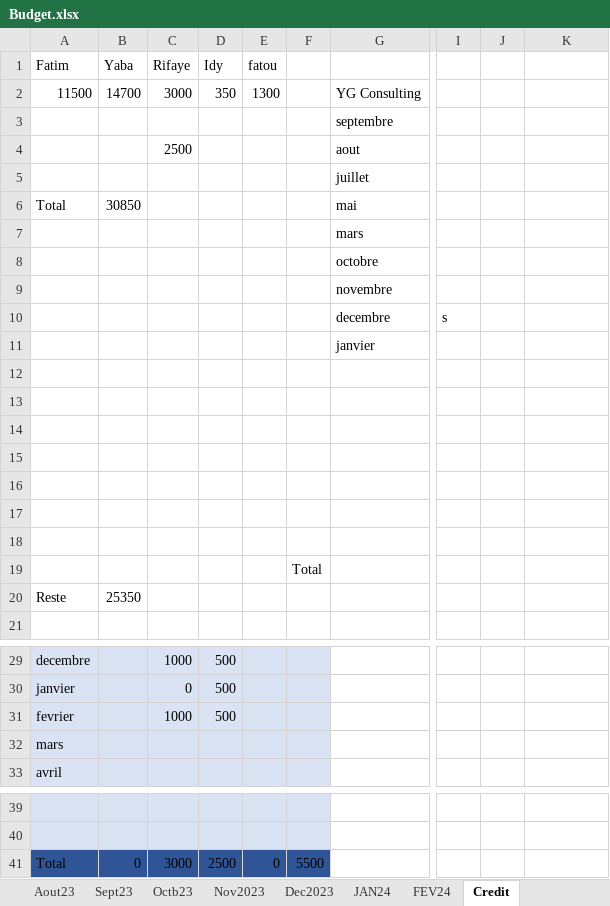
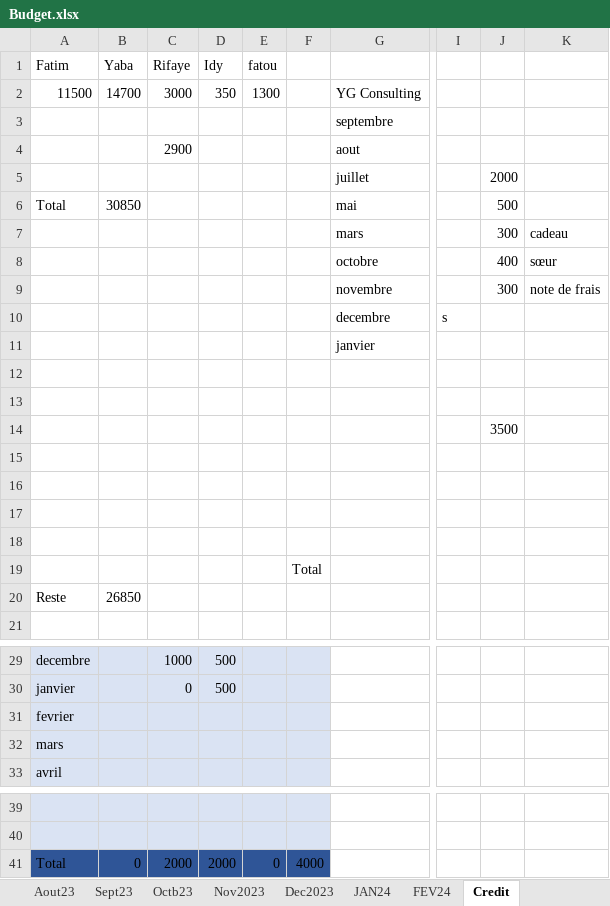
Before and after one commit to Aboudara/Document, an Excel workbook: Budget.xlsx, sheet Credit, drawn as a sheet; only a part is shown, gaps mark what is left out; values as stored, in another font and other column widths than the file's, no borders; the diff names each change by its address in the sheet, - before the commit and + after, or states it on an @@ line.

```diff
--- a/Budget.xlsx (sheet Credit)
+++ b/Budget.xlsx (sheet Credit)
-C4 (Rifaye): 2500
+C4 (Rifaye): 2900
-J5: (empty)
+J5: 2000
-J6: (empty)
+J6: 500
-J7: (empty)
+J7: 300
-K7: (empty)
+K7: cadeau
-J8: (empty)
+J8: 400
-K8: (empty)
+K8: sœur
-J9: (empty)
+J9: 300
-K9: (empty)
+K9: note de frais
-J14: (empty)
+J14: 3500
-B20 (Yaba): 25350
+B20 (Yaba): 26850
-C31 (Rifaye): 1000
+C31 (Rifaye): (empty)
-D31 (Idy): 500
+D31 (Idy): (empty)
-C41 (Rifaye): 3000
+C41 (Rifaye): 2000
-D41 (Idy): 2500
+D41 (Idy): 2000
-F41: 5500
+F41: 4000
```
Also changed, not shown: sheet Construction, 1 other file.
